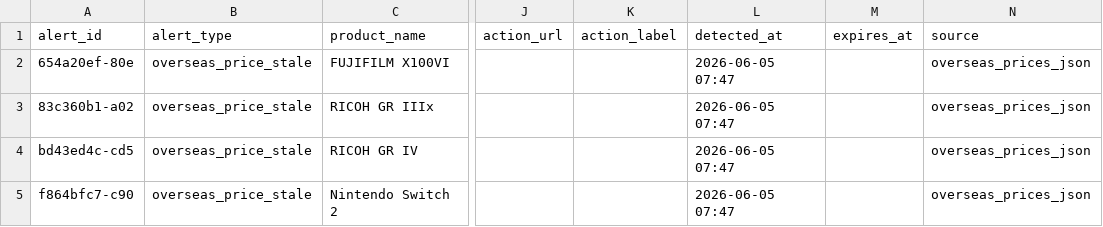
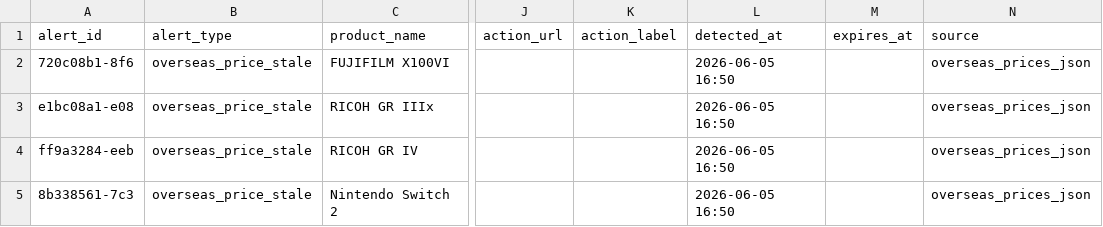
Before and after one commit to estkey0001/premium-monitor, a CSV file: data/alerts.csv, drawn as a sheet; only a part is shown, gaps mark what is left out; the diff names each change by its address in the sheet, - before the commit and + after, or states it on an @@ line.

```diff
--- a/data/alerts.csv
+++ b/data/alerts.csv
-A2 (alert_id): 654a20ef-80e
+A2 (alert_id): 720c08b1-8f6
-L2:L5 (detected_at): 2026-06-05 07:47
+L2:L5 (detected_at): 2026-06-05 16:50
-A3 (alert_id): 83c360b1-a02
+A3 (alert_id): e1bc08a1-e08
-A4 (alert_id): bd43ed4c-cd5
+A4 (alert_id): ff9a3284-eeb
-A5 (alert_id): f864bfc7-c90
+A5 (alert_id): 8b338561-7c3
```
Also changed, not shown: data/lottery_events.csv, 33 other files.
